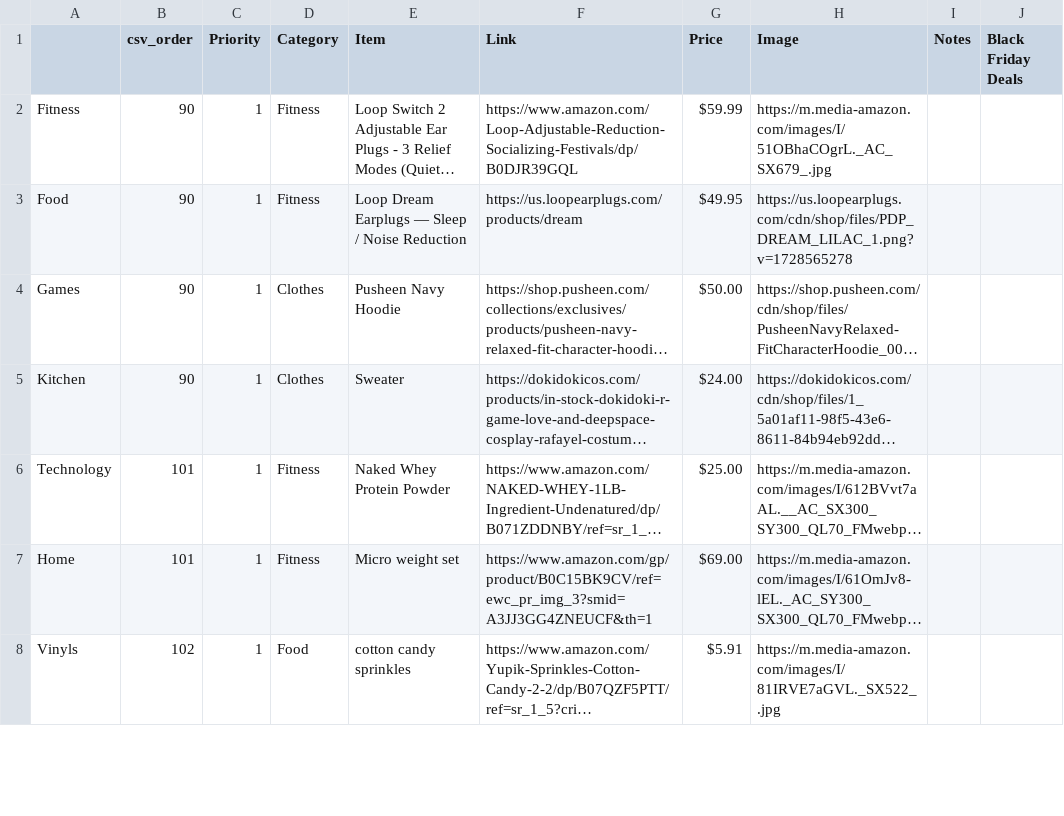
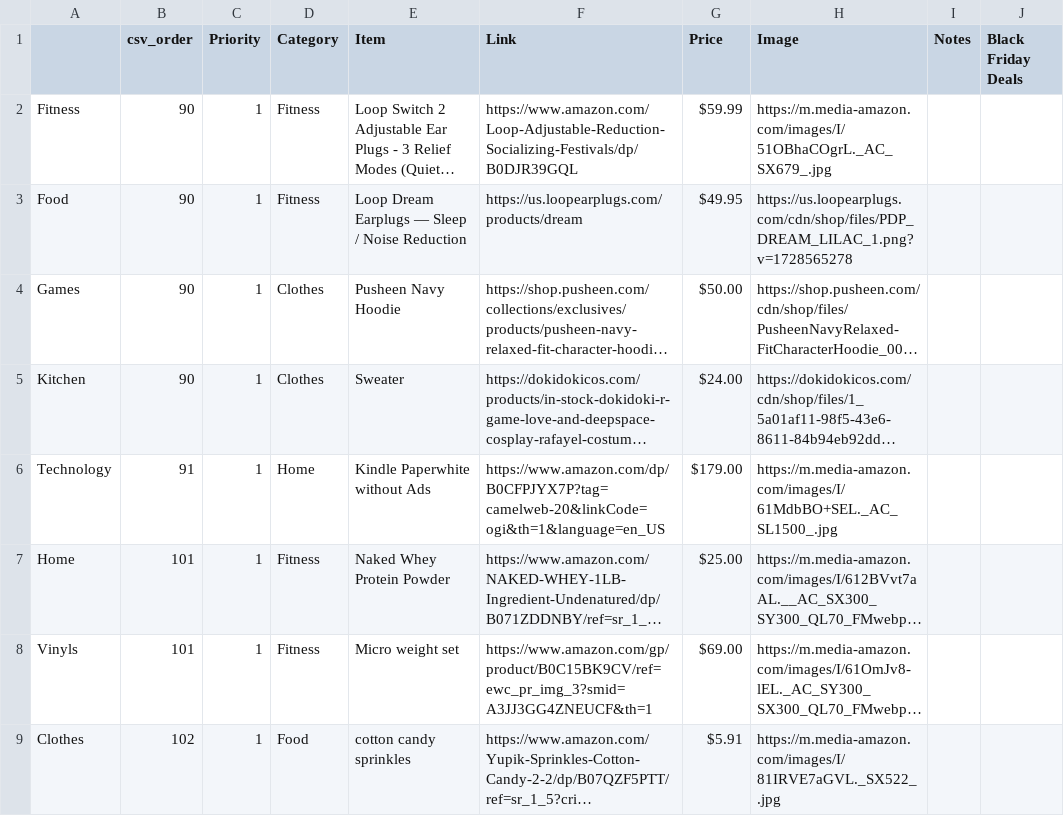
Before and after one commit to alexis1286/WishList, a CSV file: Flask (No Longer In Use)/Alexis_christmas_list.csv, drawn as a sheet; only a part is shown; long unchanged cells end in …; addresses are those after the commit; the diff covers the shown part only; the diff names each change by its address in the sheet, - before the commit and + after, or states it on an @@ line.

```diff
--- a/Flask (No Longer In Use)/Alexis_christmas_list.csv
+++ b/Flask (No Longer In Use)/Alexis_christmas_list.csv
+row 6: Technology | 91 | 1 | Home | Kindle Paperwhite without Ads | https://www.amazon.com/dp/B0CFPJYX7P?tag=camelweb-20&linkCode=ogi&th=1&language=en_US | $179.00 | https://m.media-amazon.com/images/I/61MdbBO+SEL._AC_SL1500_.jpg
-A7: Technology
+A7: Home
-A8: Home
+A8: Vinyls
-A9: Vinyls
+A9: Clothes
```
Also changed, not shown: 2 added rows, 3 removed rows and 6 edited cells elsewhere in this file, 2 other files.
